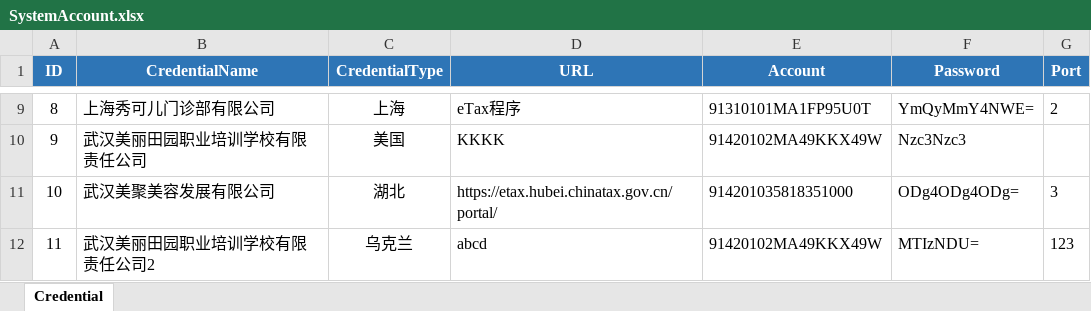
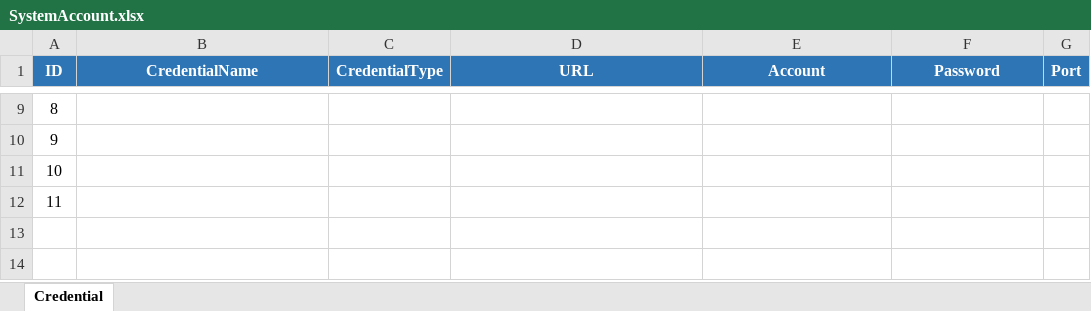
Before and after one commit to stitch-liu/UipathFramework-Common, an Excel workbook: Data/System Information/SystemAccount.xlsx, sheet Credential, drawn as a sheet; only a part is shown, gaps mark what is left out; values as stored, in another font and other column widths than the file's, no borders; the diff covers the shown part only; the diff names each change by its address in the sheet, - before the commit and + after, or states it on an @@ line.

```diff
--- a/Data/System Information/SystemAccount.xlsx (sheet Credential)
+++ b/Data/System Information/SystemAccount.xlsx (sheet Credential)
-B9 (CredentialName): 上海秀可儿门诊部有限公司
+B9 (CredentialName): (empty)
-C9 (CredentialType): 上海
+C9 (CredentialType): (empty)
-D9 (URL): eTax程序
+D9 (URL): (empty)
-E9 (Account): 91310101MA1FP95U0T
+E9 (Account): (empty)
-F9 (Password): YmQyMmY4NWE=
+F9 (Password): (empty)
-G9 (Port): 2
+G9 (Port): (empty)
-B10 (CredentialName): 武汉美丽田园职业培训学校有限责任公司
+B10 (CredentialName): (empty)
-C10 (CredentialType): 美国
+C10 (CredentialType): (empty)
-D10 (URL): KKKK
+D10 (URL): (empty)
-E10 (Account): 91420102MA49KKX49W
+E10 (Account): (empty)
-F10 (Password): Nzc3Nzc3
+F10 (Password): (empty)
-B11 (CredentialName): 武汉美聚美容发展有限公司
+B11 (CredentialName): (empty)
-C11 (CredentialType): 湖北
+C11 (CredentialType): (empty)
-D11 (URL): https://etax.hubei.chinatax.gov.cn/portal/
+D11 (URL): (empty)
-E11 (Account): 914201035818351000
+E11 (Account): (empty)
-F11 (Password): ODg4ODg4ODg=
+F11 (Password): (empty)
-G11 (Port): 3
+G11 (Port): (empty)
-B12 (CredentialName): 武汉美丽田园职业培训学校有限责任公司2
+B12 (CredentialName): (empty)
-C12 (CredentialType): 乌克兰
+C12 (CredentialType): (empty)
-D12 (URL): abcd
+D12 (URL): (empty)
-E12 (Account): 91420102MA49KKX49W
+E12 (Account): (empty)
-F12 (Password): MTIzNDU=
+F12 (Password): (empty)
-G12 (Port): 123
+G12 (Port): (empty)
```
Also changed, not shown: 36 edited cells and cell formats elsewhere in this sheet, Data/Input/SystemAccount.xlsx, 14 other files.
